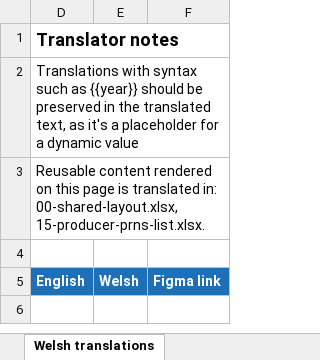
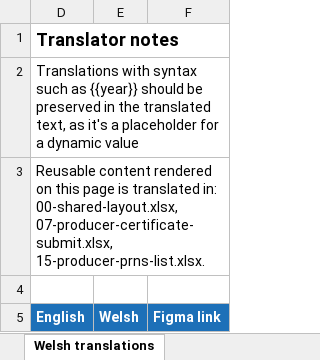
Before and after one commit to DEFRA/waste-obligations-frontend, an Excel workbook: translations/welsh-translations/xlsx/17-cso-prns-list.xlsx, sheet Welsh translations, drawn as a sheet; values as stored, in another font and other column widths than the file's, no borders; the diff names each change by its address in the sheet, - before the commit and + after, or states it on an @@ line.

```diff
--- a/translations/welsh-translations/xlsx/17-cso-prns-list.xlsx (sheet Welsh translations)
+++ b/translations/welsh-translations/xlsx/17-cso-prns-list.xlsx (sheet Welsh translations)
-D3: …in: 00-shared-layout.xlsx, 15-producer-prns-list.xlsx.
+D3: …in: 00-shared-layout.xlsx, 07-producer-certificate-submit.xlsx, 15-producer-prns-list.xlsx.
```
Also changed, not shown: translations/welsh-translations/xlsx/15-producer-prns-list.xlsx, 36 other files.
